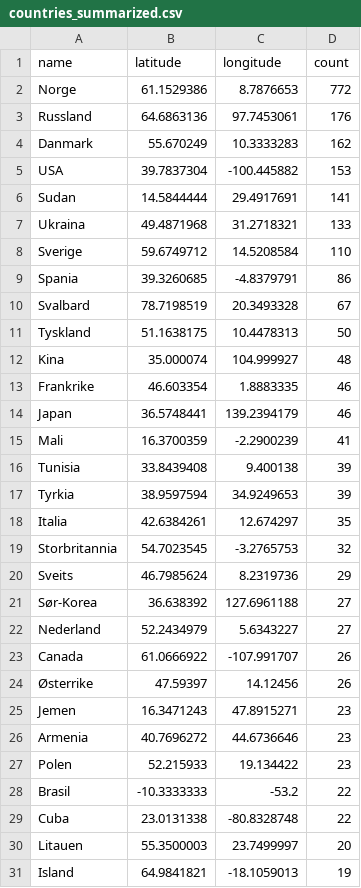
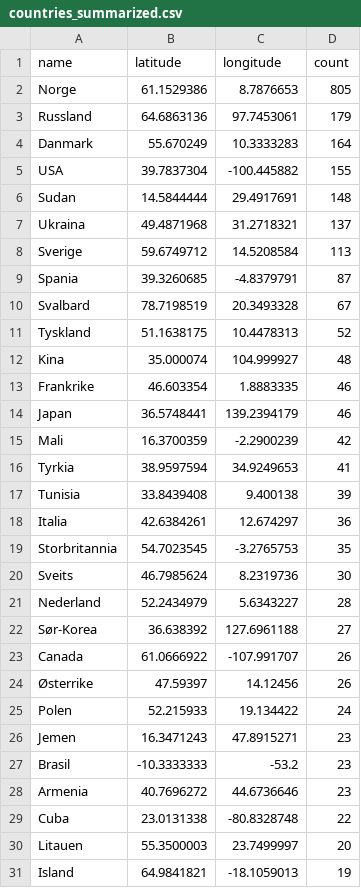
Before and after one commit to EllingOftedal/GIS-Blog, a CSV file: scripts/nrk/global/results/countries_summarized.csv, drawn as a sheet; only a part is shown; the diff covers the shown part only.

```diff
--- a/scripts/nrk/global/results/countries_summarized.csv
+++ b/scripts/nrk/global/results/countries_summarized.csv
@@ -1,12 +1,12 @@
 name,latitude,longitude,count
-Norge,61.1529386,8.7876653,772
-Russland,64.6863136,97.7453061,176
-Danmark,55.670249,10.3333283,162
-USA,39.7837304,-100.445882,153
-Sudan,14.5844444,29.4917691,141
-Ukraina,49.4871968,31.2718321,133
-Sverige,59.6749712,14.5208584,110
-Spania,39.3260685,-4.8379791,86
+Norge,61.1529386,8.7876653,805
+Russland,64.6863136,97.7453061,179
+Danmark,55.670249,10.3333283,164
+USA,39.7837304,-100.445882,155
+Sudan,14.5844444,29.4917691,148
+Ukraina,49.4871968,31.2718321,137
+Sverige,59.6749712,14.5208584,113
+Spania,39.3260685,-4.8379791,87
 Svalbard,78.7198519,20.3493328,67
-Tyskland,51.1638175,10.4478313,50
+Tyskland,51.1638175,10.4478313,52
 Kina,35.000074,104.999927,48
@@ -14,16 +14,16 @@ Frankrike,46.603354,1.8883335,46
 Japan,36.5748441,139.2394179,46
-Mali,16.3700359,-2.2900239,41
+Mali,16.3700359,-2.2900239,42
+Tyrkia,38.9597594,34.9249653,41
 Tunisia,33.8439408,9.400138,39
-Tyrkia,38.9597594,34.9249653,39
-Italia,42.6384261,12.674297,35
-Storbritannia,54.7023545,-3.2765753,32
-Sveits,46.7985624,8.2319736,29
+Italia,42.6384261,12.674297,36
+Storbritannia,54.7023545,-3.2765753,35
+Sveits,46.7985624,8.2319736,30
+Nederland,52.2434979,5.6343227,28
 Sør-Korea,36.638392,127.6961188,27
-Nederland,52.2434979,5.6343227,27
 Canada,61.0666922,-107.991707,26
 Østerrike,47.59397,14.12456,26
+Polen,52.215933,19.134422,24
 Jemen,16.3471243,47.8915271,23
+Brasil,-10.3333333,-53.2,23
 Armenia,40.7696272,44.6736646,23
-Polen,52.215933,19.134422,23
-Brasil,-10.3333333,-53.2,22
 Cuba,23.0131338,-80.8328748,22
```
Also changed, not shown: 17 added rows, 16 removed rows and 1 edited cell elsewhere in this file, scripts/nrk/inland/results/innland_summarized.csv.
